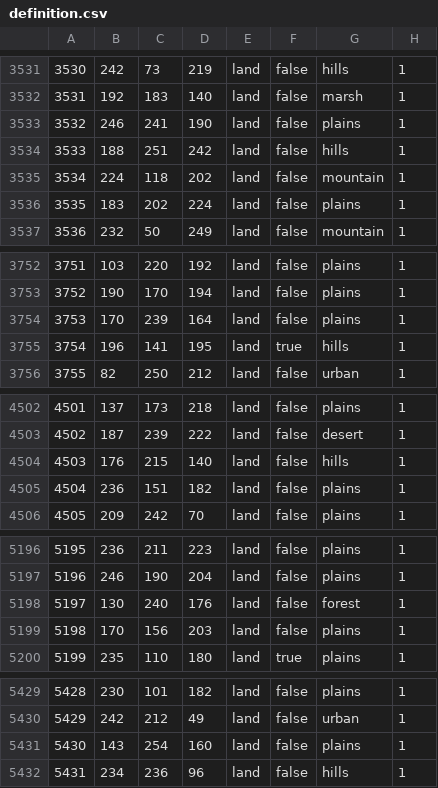
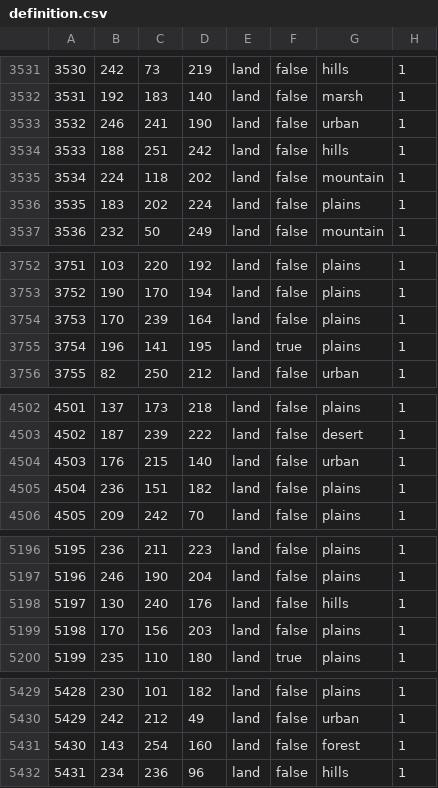
Before and after one commit to Balefire-Blues-Team/eaw_foe, a CSV file: map/definition.csv, drawn as a sheet; only a part is shown, gaps mark what is left out; the diff covers the shown part only.

```diff
--- a/map/definition.csv
+++ b/map/definition.csv
@@ -3532,3 +3532,3 @@
 3531;192;183;140;land;false;marsh;1
-3532;246;241;190;land;false;plains;1
+3532;246;241;190;land;false;urban;1
 3533;188;251;242;land;false;hills;1
@@ -3754,3 +3754,3 @@
 3753;170;239;164;land;false;plains;1
-3754;196;141;195;land;true;hills;1
+3754;196;141;195;land;true;plains;1
 3755;82;250;212;land;false;urban;1
@@ -4503,3 +4503,3 @@
 4502;187;239;222;land;false;desert;1
-4503;176;215;140;land;false;hills;1
+4503;176;215;140;land;false;urban;1
 4504;236;151;182;land;false;plains;1
@@ -5197,3 +5197,3 @@
 5196;246;190;204;land;false;plains;1
-5197;130;240;176;land;false;forest;1
+5197;130;240;176;land;false;hills;1
 5198;170;156;203;land;false;plains;1
@@ -5430,3 +5430,3 @@
 5429;242;212;49;land;false;urban;1
-5430;143;254;160;land;false;plains;1
+5430;143;254;160;land;false;forest;1
 5431;234;236;96;land;false;hills;1
```
Also changed, not shown: 68 edited cells elsewhere in this file, 13 other files.
